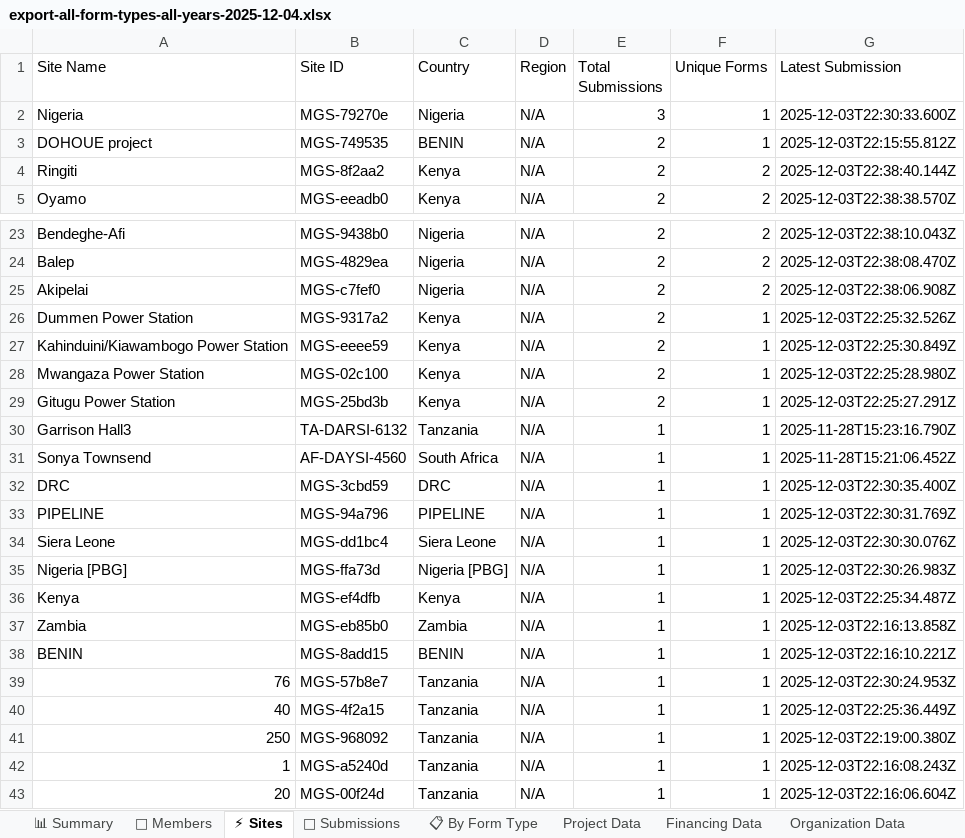
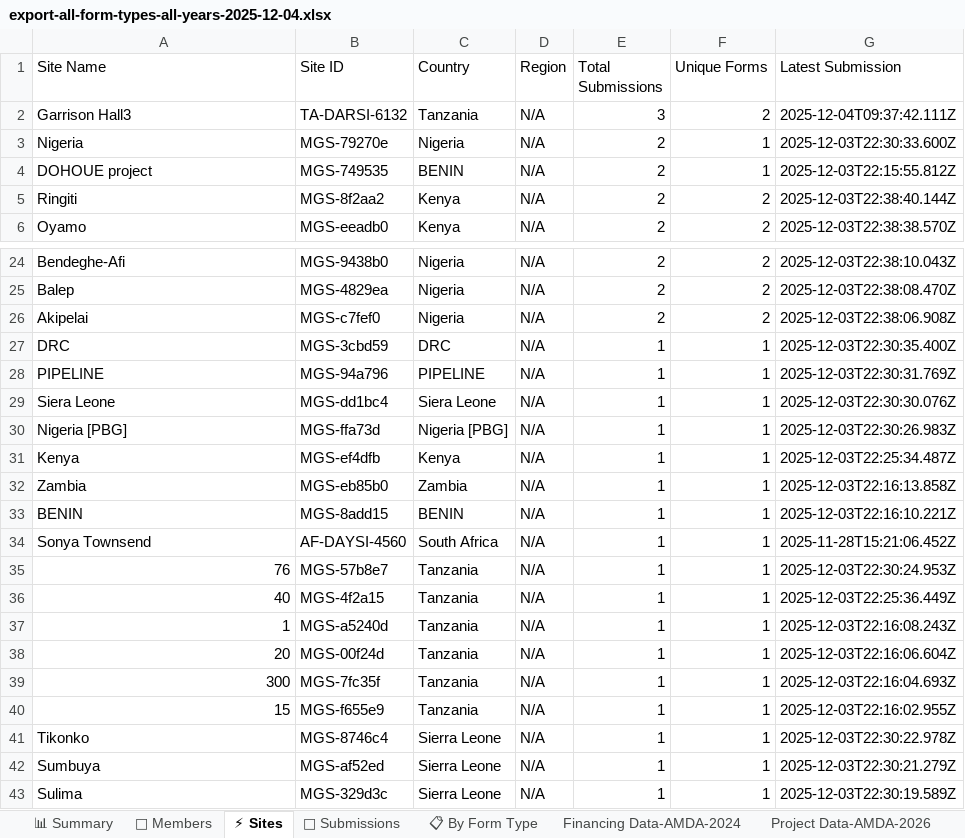
Before and after one commit to EMRC-DigitalLab/amda_dataCollection, an Excel workbook: exports/export-all-form-types-all-years-2025-12-04.xlsx, sheet ⚡ Sites, drawn as a sheet; only a part is shown, gaps mark what is left out; the shorter side is filled out with more unchanged rows; values as stored, in another font and other column widths than the file's, no cell formats; removed rows and columns are numbered as before the commit, all else as after; the diff covers the shown part only; the diff names each change by its address in the sheet, - before the commit and + after, or states it on an @@ line.

```diff
--- a/exports/export-all-form-types-all-years-2025-12-04.xlsx (sheet ⚡ Sites)
+++ b/exports/export-all-form-types-all-years-2025-12-04.xlsx (sheet ⚡ Sites)
-sheet tab: Project Data
+sheet tab: Financing Data-AMDA-2024
-sheet tab: Financing Data
+sheet tab: Project Data-AMDA-2026
+row 2: Garrison Hall3 | TA-DARSI-6132 | Tanzania | N/A | 3 | 2 | 2025-12-04T09:37:42.111Z
-E3 (Total Submissions): 3
+E3 (Total Submissions): 2
-row 26: Dummen Power Station | MGS-9317a2 | Kenya | N/A | 2 | 1 | 2025-12-03T22:25:32.526Z
-row 27: Kahinduini/Kiawambogo Power Station | MGS-eeee59 | Kenya | N/A | 2 | 1 | 2025-12-03T22:25:30.849Z
-row 28: Mwangaza Power Station | MGS-02c100 | Kenya | N/A | 2 | 1 | 2025-12-03T22:25:28.980Z
-row 29: Gitugu Power Station | MGS-25bd3b | Kenya | N/A | 2 | 1 | 2025-12-03T22:25:27.291Z
-row 30: Garrison Hall3 | TA-DARSI-6132 | Tanzania | N/A | 1 | 1 | 2025-11-28T15:23:16.790Z
@@ row 31 moved to row 34: Sonya Townsend @@
-row 41: 250 | MGS-968092 | Tanzania | N/A | 1 | 1 | 2025-12-03T22:19:00.380Z
```
Also changed, not shown: 4 added rows, 28 removed rows and 3 edited cells elsewhere in this sheet, sheet 📝 Submissions, sheet Project Data-AMDA-2026, sheet Financing Data-AMDA-2024, sheet Organization Data-Amda 2028, sheet 👥 Members, sheet 📊 Summary, 1 more sheet, other sheet tabs, cell formats, 27 other files.
